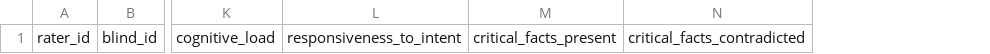
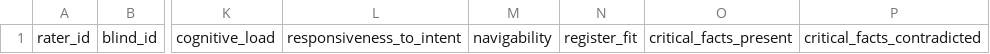
Before and after one commit to A-Piyas-04/Socialized-Claude, a CSV file: evaluation/RATINGS_TEMPLATE.csv, drawn as a sheet; only a part is shown, gaps mark what is left out; the diff names each change by its address in the sheet, - before the commit and + after, or states it on an @@ line.

```diff
--- a/evaluation/RATINGS_TEMPLATE.csv
+++ b/evaluation/RATINGS_TEMPLATE.csv
+column M, row 1: navigability
+column N, row 1: register_fit
```
Also changed, not shown: 3 other files.
